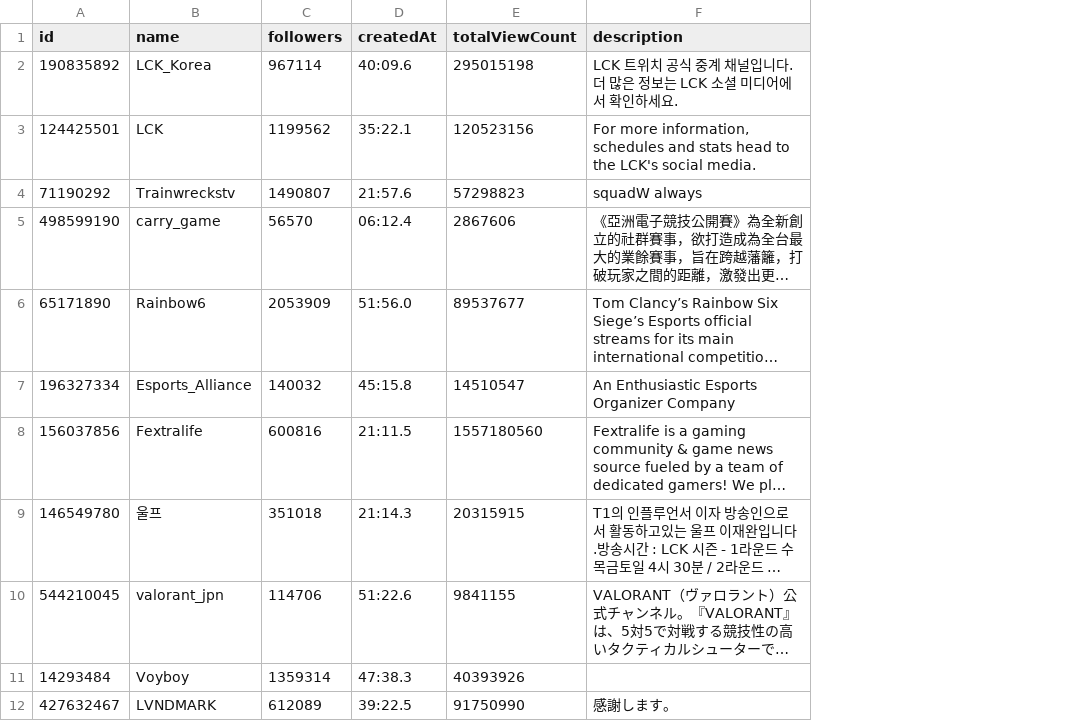
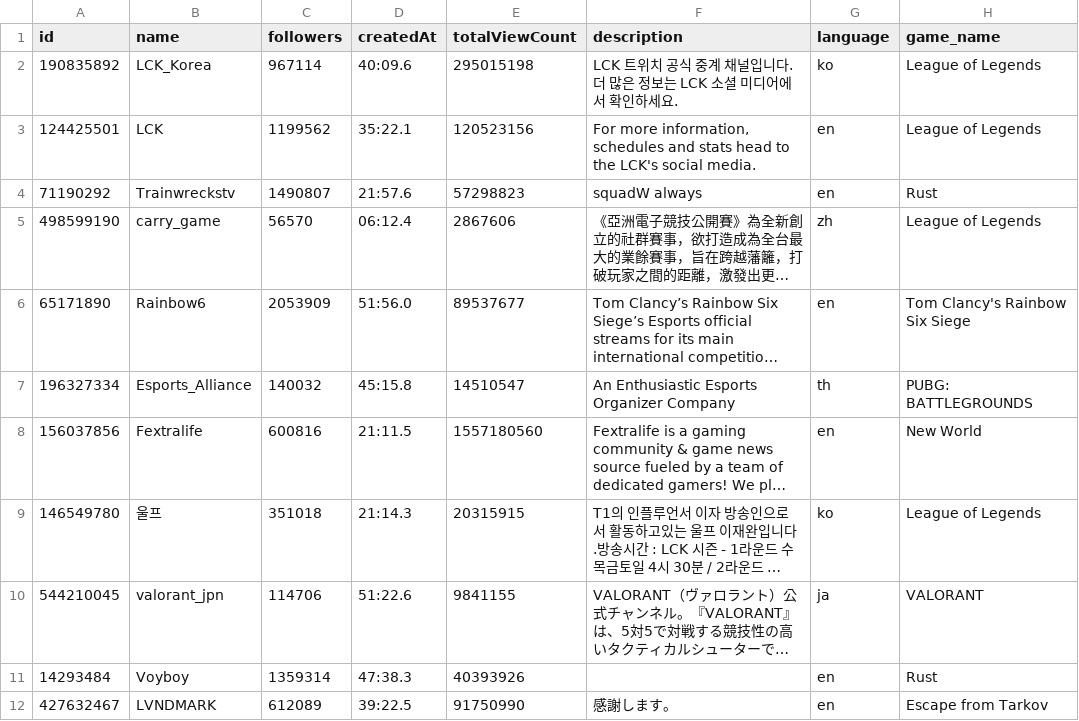
Before and after one commit to memgraph/twitch-analytics-demo, a CSV file: memgraph/import-data/streams.csv, drawn as a sheet; only a part is shown; long unchanged cells end in …; the diff names each change by its address in the sheet, - before the commit and + after, or states it on an @@ line.

```diff
--- a/memgraph/import-data/streams.csv
+++ b/memgraph/import-data/streams.csv
+column G (language), rows 2-12: ko | en | en | zh | en | th | en | ko | ja | en | en
+column H (game_name), rows 2-12: League of Legends | League of Legends | Rust | League of Legends | Tom Clancy's Rainbow Six Siege | PUBG: BATTLEGROUNDS | New World | League of Legends | VALORANT | Rust | Escape from Tarkov
```
Also changed, not shown: 58 other files.
